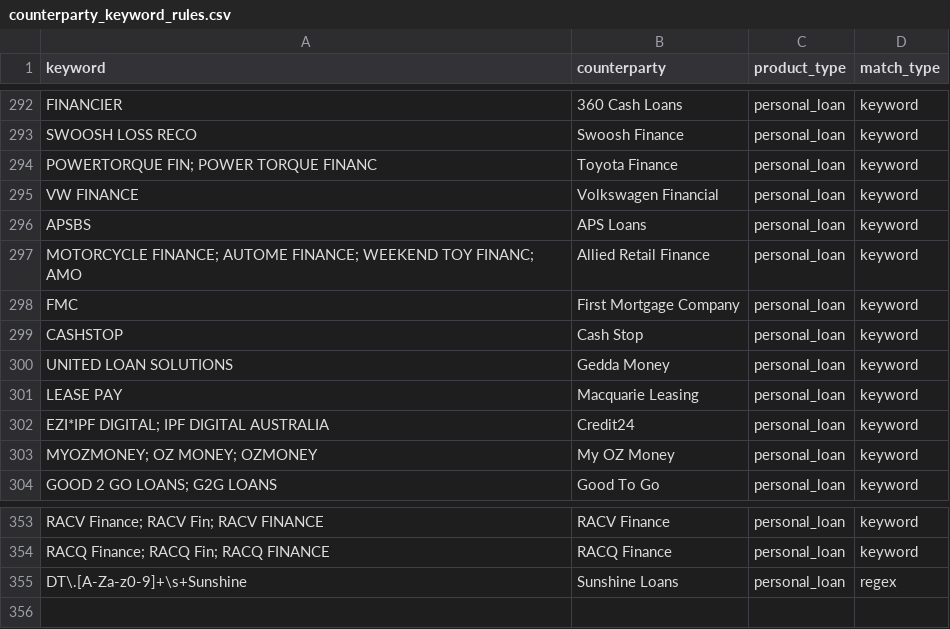
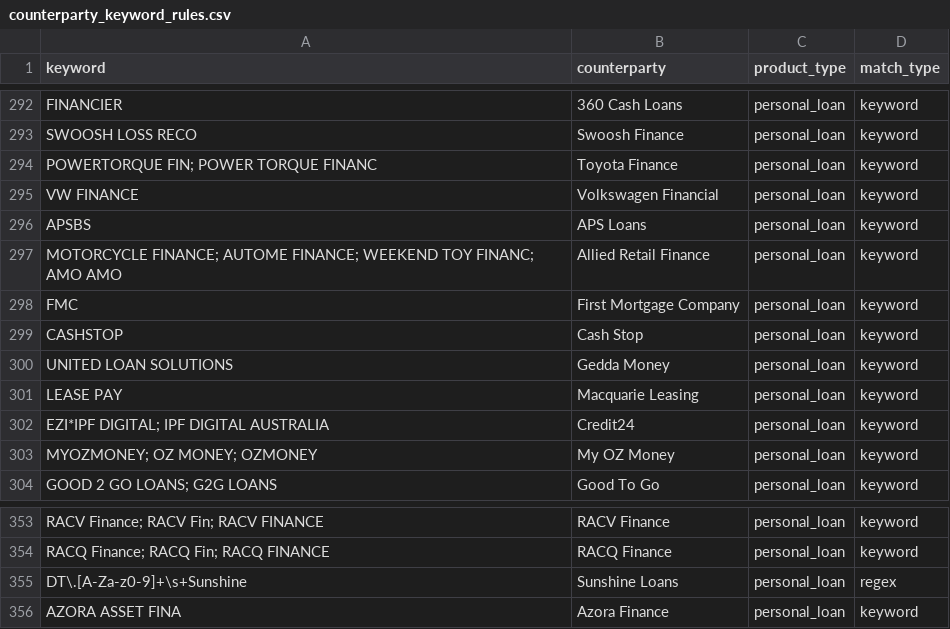
Before and after one commit to EliamZhang/ServiFlow-AI, a CSV file: liability_classification_engine/resources/counterparty_keyword_rules.csv, drawn as a sheet; only a part is shown, gaps mark what is left out.

```diff
--- a/liability_classification_engine/resources/counterparty_keyword_rules.csv
+++ b/liability_classification_engine/resources/counterparty_keyword_rules.csv
@@ -296,3 +296,3 @@ VW FINANCE,Volkswagen Financial,personal_loan,keyword
 APSBS,APS Loans,personal_loan,keyword
-MOTORCYCLE FINANCE; AUTOME FINANCE; WEEKEND TOY FINANC; AMO,Allied Retail Finance,personal_loan,keyword
+MOTORCYCLE FINANCE; AUTOME FINANCE; WEEKEND TOY FINANC; AMO AMO,Allied Retail Finance,personal_loan,keyword
 FMC,First Mortgage Company,personal_loan,keyword
@@ -355 +355,2 @@ RACQ Finance; RACQ Fin; RACQ FINANCE,RACQ Finance,personal_loan,keyword
 DT\.[A-Za-z0-9]+\s+Sunshine,Sunshine Loans,personal_loan,regex
+AZORA ASSET FINA,Azora Finance,personal_loan,keyword
```
Also changed, not shown: liability_classification_engine/resources/credit_card_rules.csv, liability_classification_engine/resources/home_loan_car_loan_rules.csv, 6 other files.
